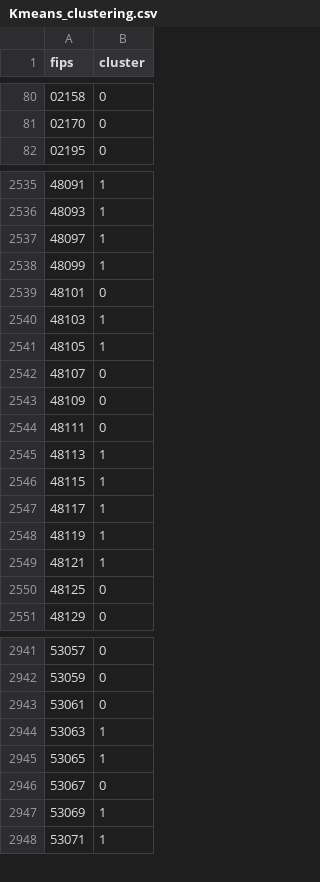
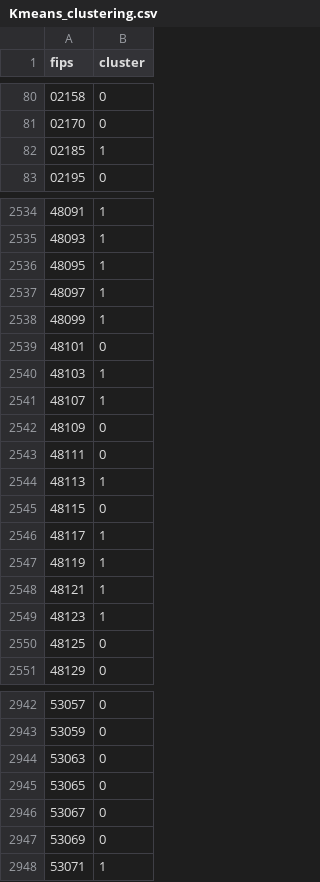
Before and after one commit to IliasWillems/MDA-app, a CSV file: Data/Kmeans_clustering.csv, drawn as a sheet; only a part is shown, gaps mark what is left out; the diff covers the shown part only.

Commit message:
new Kmeans data

```diff
--- a/Data/Kmeans_clustering.csv
+++ b/Data/Kmeans_clustering.csv
@@ -81,2 +81,3 @@ fips,cluster
 02170,0
+02185,1
 02195,0
@@ -2536,2 +2535,3 @@ fips,cluster
 48093,1
+48095,1
 48097,1
@@ -2540,4 +2540,3 @@ fips,cluster
 48103,1
-48105,1
-48107,0
+48107,1
 48109,0
@@ -2545,3 +2544,3 @@ fips,cluster
 48113,1
-48115,1
+48115,0
 48117,1
@@ -2549,2 +2548,3 @@ fips,cluster
 48121,1
+48123,1
 48125,0
@@ -2942,7 +2943,6 @@ fips,cluster
 53059,0
-53061,0
-53063,1
-53065,1
+53063,0
+53065,0
 53067,0
-53069,1
+53069,0
 53071,1
```
Also changed, not shown: 2 added rows, 3 removed rows and 102 edited cells elsewhere in this file.
